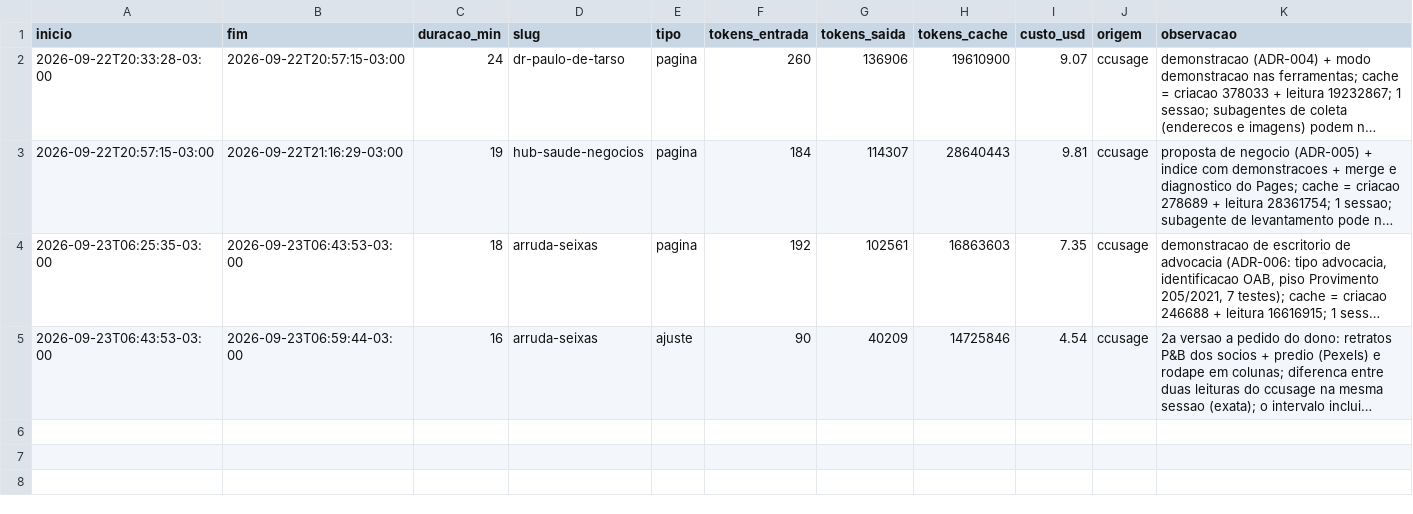
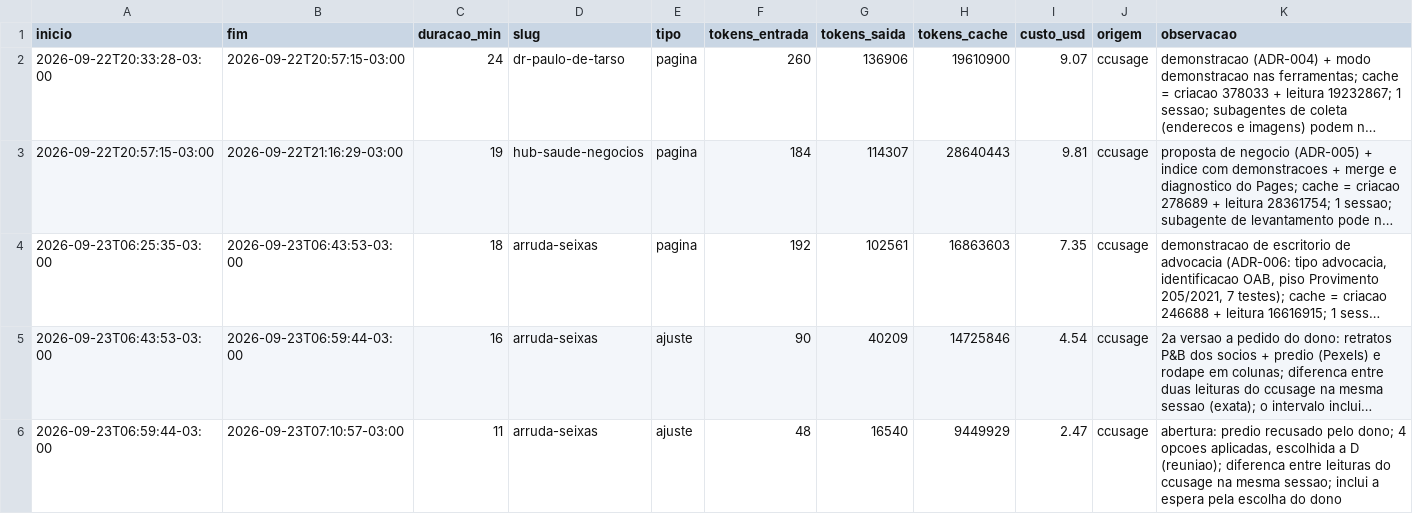
Before and after one commit to ivanclay/landing, a CSV file: docs/metricas/implementacoes.csv, drawn as a sheet; long unchanged cells end in …; the diff names each change by its address in the sheet, - before the commit and + after, or states it on an @@ line.

Commit message:
fix(arruda-seixas): abertura com a reuniao (opcao D) no lugar do predio -- pedido do dono

```diff
--- a/docs/metricas/implementacoes.csv
+++ b/docs/metricas/implementacoes.csv
+row 6: 2026-09-23T06:59:44-03:00 | 2026-09-23T07:10:57-03:00 | 11 | arruda-seixas | ajuste | 48 | 16540 | 9449929 | 2.47 | ccusage | abertura: predio recusado pelo dono; 4 opcoes aplicadas, escolhida a D (reuniao); diferenca entre leituras do ccusage na mesma sessao; inclui a espera pela escolha do dono
```
Also changed, not shown: 29 other files.
